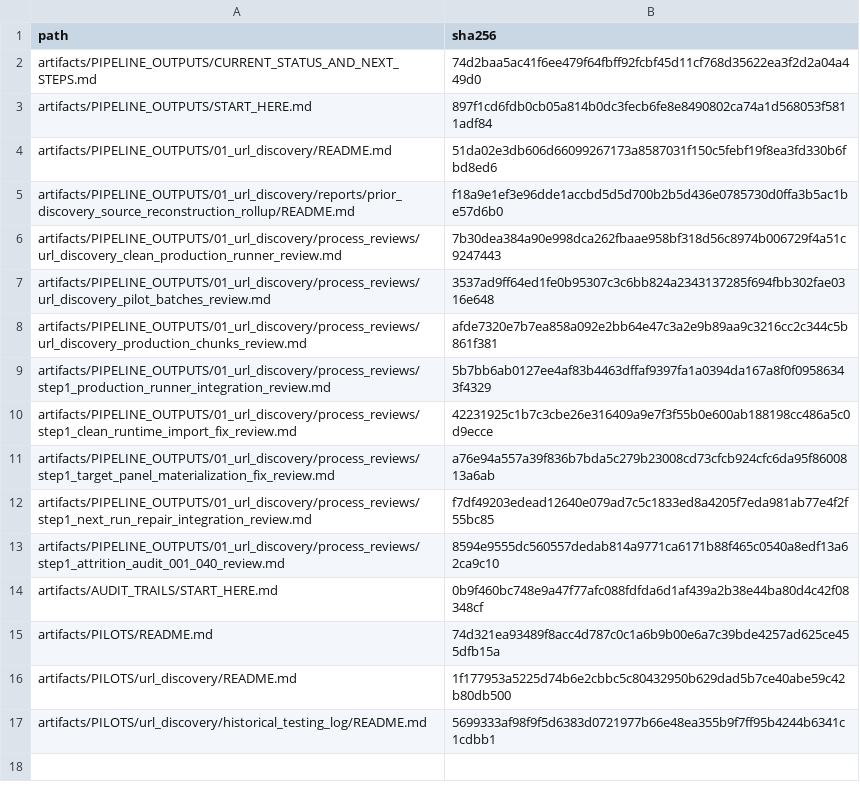
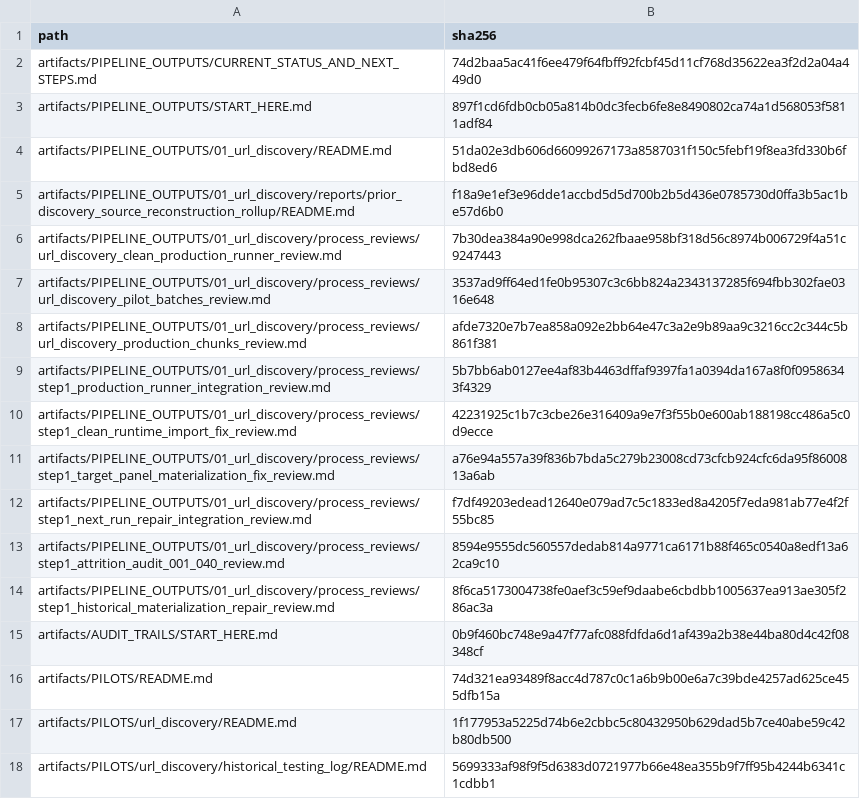
Before and after one commit to vsovero/policy_scraper, a CSV file: docs/replication_standards/protected_artifact_docs_manifest.csv, drawn as a sheet; the diff names each change by its address in the sheet, - before the commit and + after, or states it on an @@ line.

Commit message:
Preserve Step 1 materialization repair proof

```diff
--- a/docs/replication_standards/protected_artifact_docs_manifest.csv
+++ b/docs/replication_standards/protected_artifact_docs_manifest.csv
+row 14: artifacts/PIPELINE_OUTPUTS/01_url_discovery/process_reviews/step1_historical_materialization_repair_review.md | 8f6ca5173004738fe0aef3c59ef9daabe6cbdbb1005637ea913ae305f286ac3a
```
Also changed, not shown: 5 other files.
